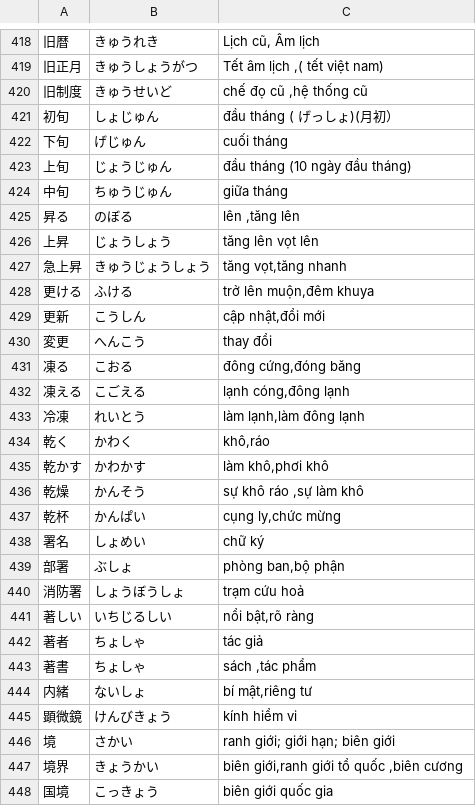
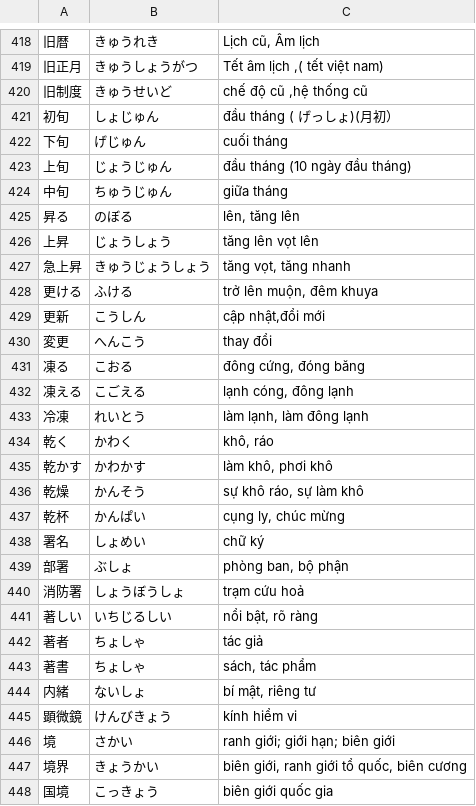
Before and after one commit to vqh-quanghuy/jlpt-n2-practice, a TSV file: data/n2-kanji.tsv, drawn as a sheet; only a part is shown, gaps mark what is left out; the diff covers the shown part only.

```diff
--- a/data/n2-kanji.tsv
+++ b/data/n2-kanji.tsv
@@ -419,3 +419,3 @@
 旧正月	きゅうしょうがつ	Tết âm lịch ,( tết việt nam)
-旧制度	きゅうせいど	chế đọ cũ ,hệ thống cũ
+旧制度	きゅうせいど	chế độ cũ ,hệ thống cũ
 初旬	しょじゅん	đầu tháng ( げっしょ)(月初）
@@ -424,25 +424,25 @@
 中旬	ちゅうじゅん	giữa tháng
-昇る	のぼる	lên ,tăng lên
+昇る	のぼる	lên, tăng lên
 上昇	じょうしょう	tăng lên vọt lên
-急上昇	きゅうじょうしょう	tăng vọt,tăng nhanh
-更ける	ふける	trở lên muộn,đêm khuya
+急上昇	きゅうじょうしょう	tăng vọt, tăng nhanh
+更ける	ふける	trở lên muộn, đêm khuya
 更新	こうしん	cập nhật,đổi mới
 変更	へんこう	thay đổi
-凍る	こおる	đông cứng,đóng băng
-凍える	こごえる	lạnh cóng,đông lạnh
-冷凍	れいとう	làm lạnh,làm đông lạnh
-乾く	かわく	khô,ráo
-乾かす	かわかす	làm khô,phơi khô
-乾燥	かんそう	sự khô ráo ,sự làm khô
-乾杯	かんぱい	cụng ly,chức mừng
+凍る	こおる	đông cứng, đóng băng
+凍える	こごえる	lạnh cóng, đông lạnh
+冷凍	れいとう	làm lạnh, làm đông lạnh
+乾く	かわく	khô, ráo
+乾かす	かわかす	làm khô, phơi khô
+乾燥	かんそう	sự khô ráo, sự làm khô
+乾杯	かんぱい	cụng ly, chúc mừng
 署名	しょめい	chữ ký
-部署	ぶしょ	phòng ban,bộ phận
+部署	ぶしょ	phòng ban, bộ phận
 消防署	しょうぼうしょ	trạm cứu hoả
-著しい	いちじるしい	nổi bật,rõ ràng
+著しい	いちじるしい	nổi bật, rõ ràng
 著者	ちょしゃ	tác giả
-著書	ちょしゃ	sách ,tác phẩm
-内緒	ないしょ	bí mật,riêng tư
+著書	ちょしゃ	sách, tác phẩm
+内緒	ないしょ	bí mật, riêng tư
 顕微鏡	けんびきょう	kính hiểm vi
 境	さかい	ranh giới; giới hạn; biên giới
-境界	きょうかい	biên giới,ranh giới tổ quốc ,biên cương
+境界	きょうかい	biên giới, ranh giới tổ quốc, biên cương
 国境	こっきょう	biên giới quốc gia
```
Also changed, not shown: 51 edited cells elsewhere in this file, data/n2-grammar.tsv.
